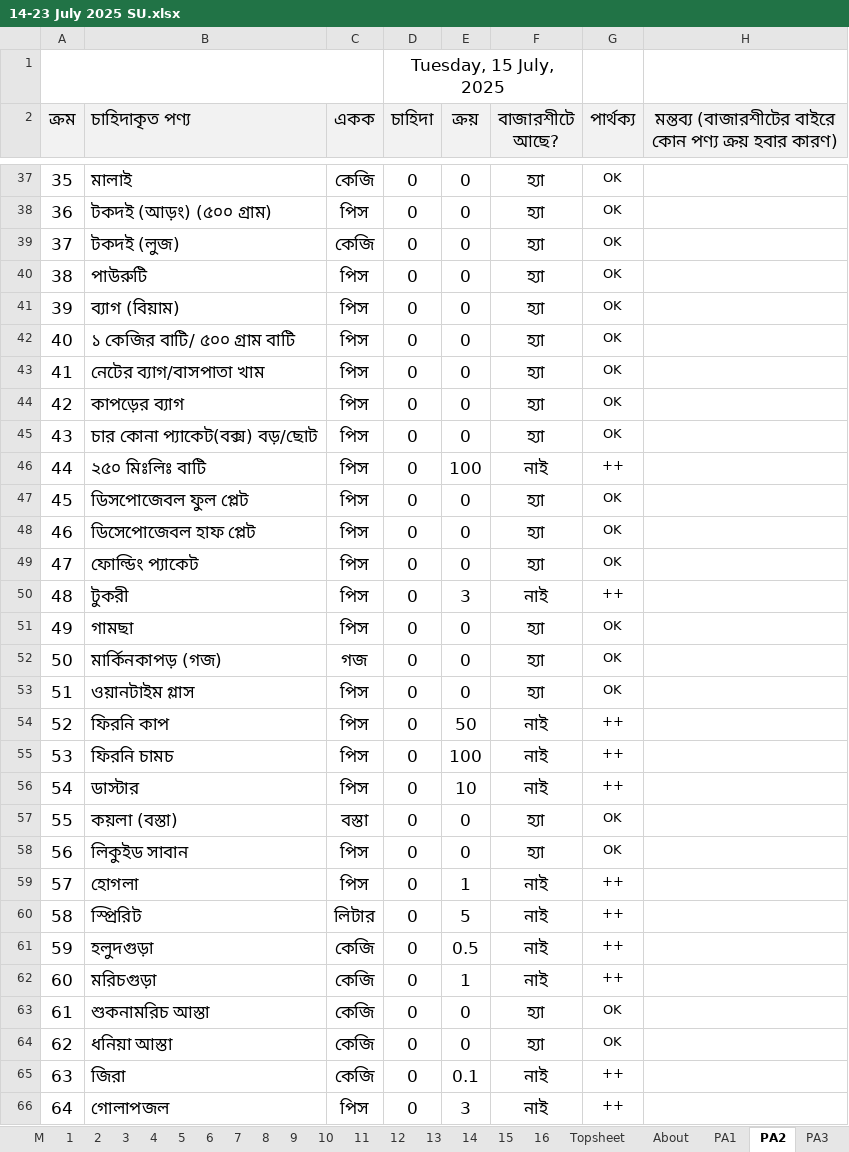
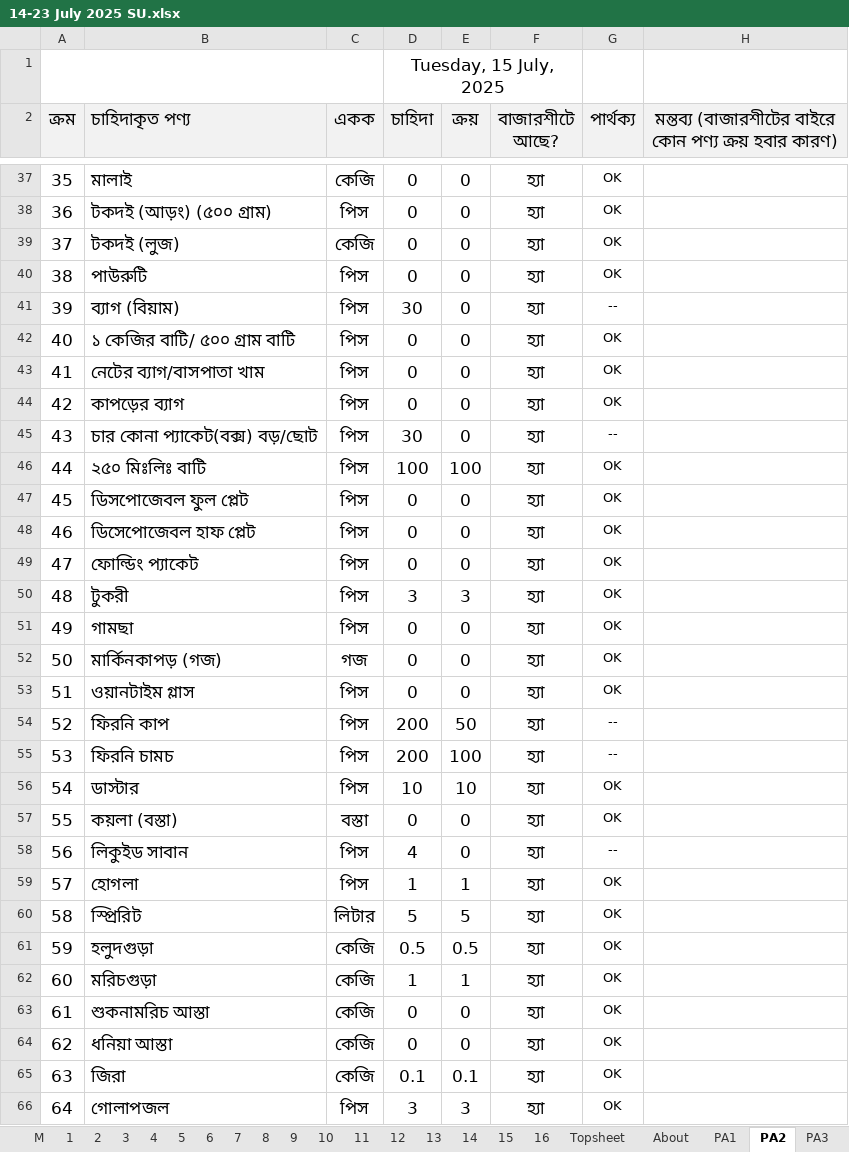
Before and after one commit to nshamim2026/office, an Excel workbook: Store/07-2025/14-23 July 2025 SU.xlsx, sheet PA2, drawn as a sheet; only a part is shown, gaps mark what is left out; values as stored, in another font and other column widths than the file's, no borders; conditional formats not drawn; the diff covers the shown part only; the diff names each change by its address in the sheet, - before the commit and + after, or states it on an @@ line.

```diff
--- a/Store/07-2025/14-23 July 2025 SU.xlsx (sheet PA2)
+++ b/Store/07-2025/14-23 July 2025 SU.xlsx (sheet PA2)
-D41 (চাহিদা): 0
+D41 (চাহিদা): 30
-G41 (পার্থক্য): OK
+G41 (পার্থক্য): --
-D45 (চাহিদা): 0
+D45 (চাহিদা): 30
-G45 (পার্থক্য): OK
+G45 (পার্থক্য): --
-D46 (চাহিদা): 0
+D46 (চাহিদা): 100
-F46 (বাজারশীটে আছে?): নাই
+F46 (বাজারশীটে আছে?): হ্যা
-G46 (পার্থক্য): ++
+G46 (পার্থক্য): OK
-D50 (চাহিদা): 0
+D50 (চাহিদা): 3
-F50 (বাজারশীটে আছে?): নাই
+F50 (বাজারশীটে আছে?): হ্যা
-G50 (পার্থক্য): ++
+G50 (পার্থক্য): OK
-D54:D55 (চাহিদা): 0
+D54:D55 (চাহিদা): 200
-F54:F56 (বাজারশীটে আছে?): নাই
+F54:F56 (বাজারশীটে আছে?): হ্যা
-G54:G55 (পার্থক্য): ++
+G54:G55 (পার্থক্য): --
-D56 (চাহিদা): 0
+D56 (চাহিদা): 10
-G56 (পার্থক্য): ++
+G56 (পার্থক্য): OK
-D58 (চাহিদা): 0
+D58 (চাহিদা): 4
-G58 (পার্থক্য): OK
+G58 (পার্থক্য): --
-D59 (চাহিদা): 0
+D59 (চাহিদা): 1
-F59:F62 (বাজারশীটে আছে?): নাই
+F59:F62 (বাজারশীটে আছে?): হ্যা
-G59:G62 (পার্থক্য): ++
+G59:G62 (পার্থক্য): OK
-D60 (চাহিদা): 0
+D60 (চাহিদা): 5
-D61 (চাহিদা): 0
+D61 (চাহিদা): 0.5
-D62 (চাহিদা): 0
+D62 (চাহিদা): 1
-D65 (চাহিদা): 0
+D65 (চাহিদা): 0.1
-F65:F66 (বাজারশীটে আছে?): নাই
+F65:F66 (বাজারশীটে আছে?): হ্যা
-G65:G66 (পার্থক্য): ++
+G65:G66 (পার্থক্য): OK
-D66 (চাহিদা): 0
+D66 (চাহিদা): 3
```
Also changed, not shown: 215 edited cells elsewhere in this sheet, sheet R, sheet S, sheet PA1, sheet H, hidden cells.
